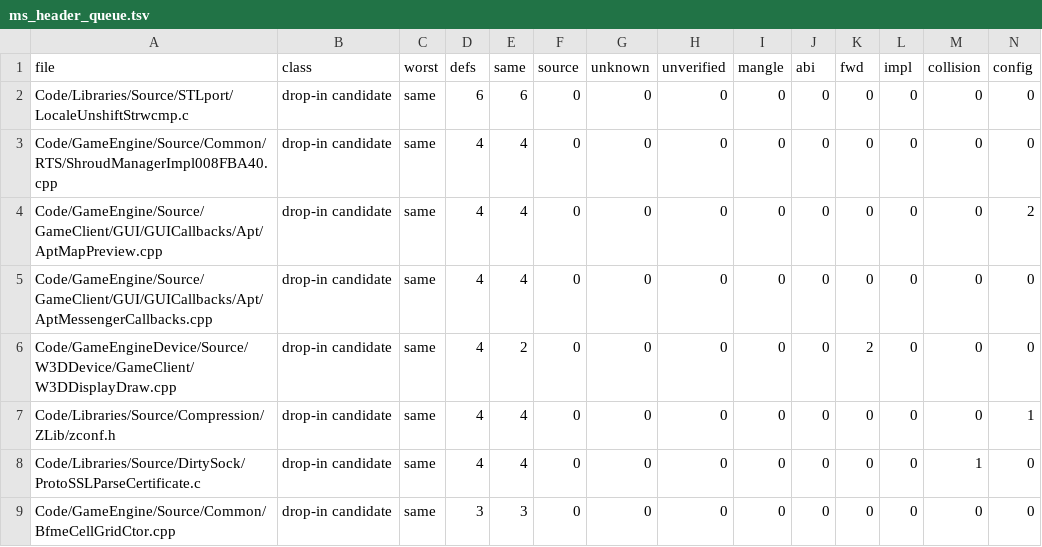
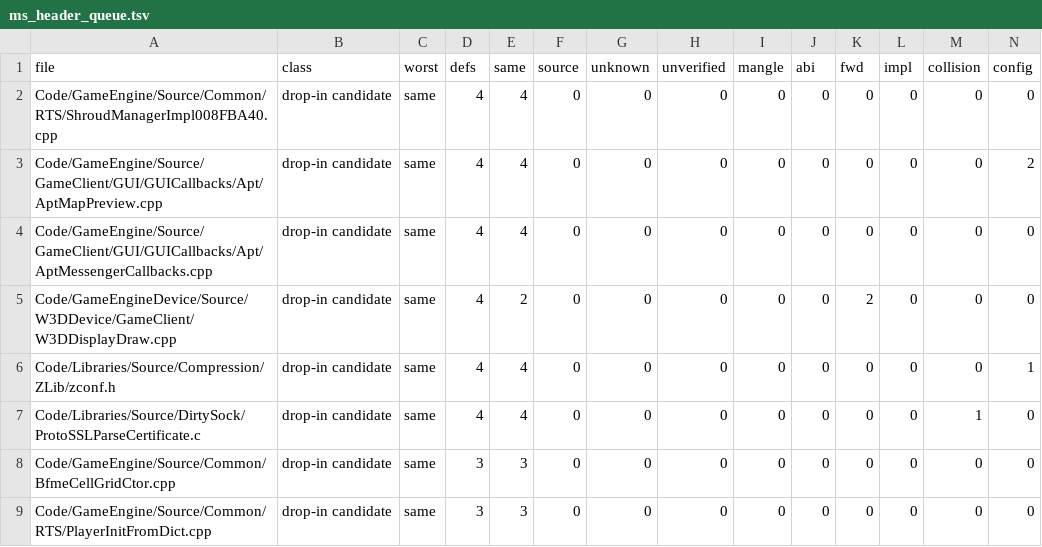
Before and after one commit to McMickey93/Open-BFME-2, a TSV file: reverse/ms_header_queue.tsv, drawn as a sheet; only a part is shown; the shorter side is filled out with more unchanged rows; rows hold the shown columns only; the diff names each change by its address in the sheet, - before the commit and + after, or states it on an @@ line.

Commit message:
Refresh the already migrated STLport locale header queue entry
LocaleUnshiftStrwcmp.c has included windows.h, string.h and wchar.h since 031c8ab553. Both matched rows (121 bytes) and its CompareStringW import verify unchanged, declared-unmatched is clean, and ms_header_audit reports no local definitions. Refresh this source through the audit tool without changing unrelated queue entries or vendored code.

```diff
--- a/reverse/ms_header_queue.tsv
+++ b/reverse/ms_header_queue.tsv
-row 2: Code/Libraries/Source/STLport/LocaleUnshiftStrwcmp.c | drop-in candidate | same | 6 | 6 | 0 | 0 | 0 | 0 | 0 | 0 | 0 | 0 | 0
```
